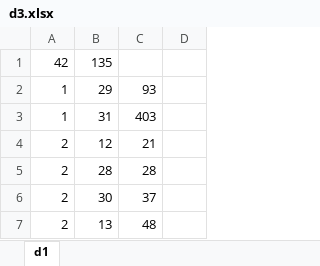
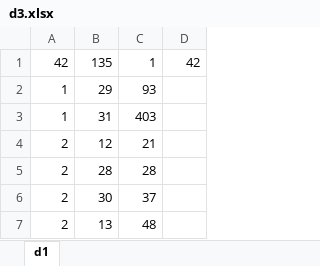
Before and after one commit to eledah/dinic-maxflow-py, an Excel workbook: data/d3.xlsx, sheet d1, drawn as a sheet; only a part is shown; values as stored, in another font and other column widths than the file's, no borders; the diff names each change by its address in the sheet, - before the commit and + after, or states it on an @@ line.

```diff
--- a/data/d3.xlsx (sheet d1)
+++ b/data/d3.xlsx (sheet d1)
-C1: (empty)
+C1: 1
-D1: (empty)
+D1: 42
```
Also changed, not shown: data/d1.xlsx, data/d2.xlsx, 12 other files.
